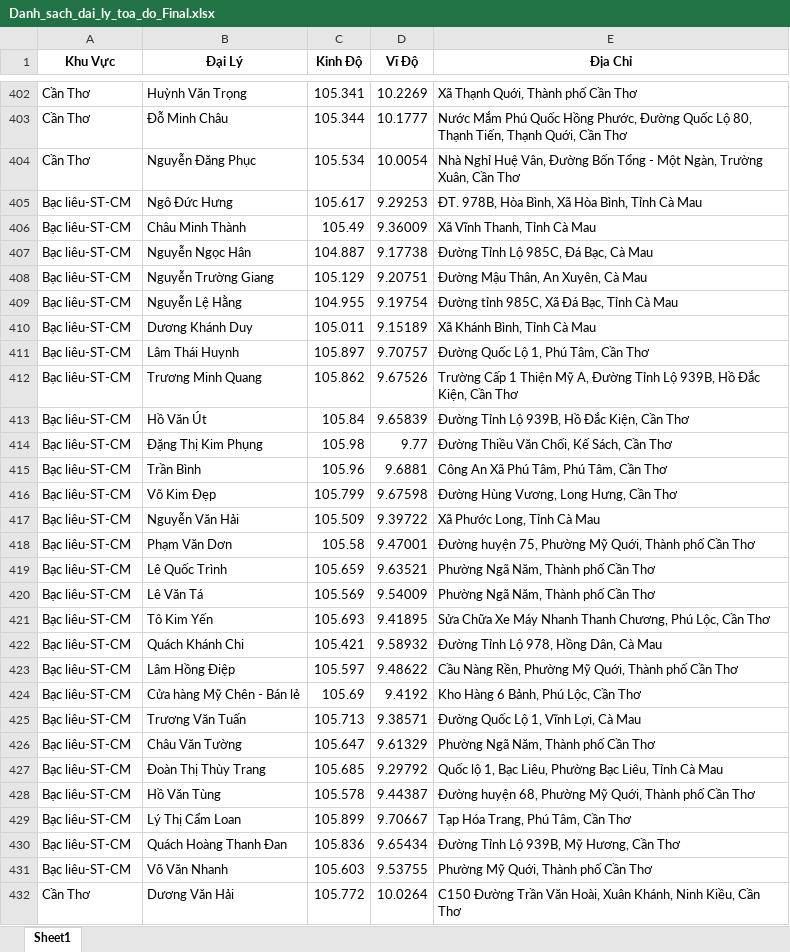
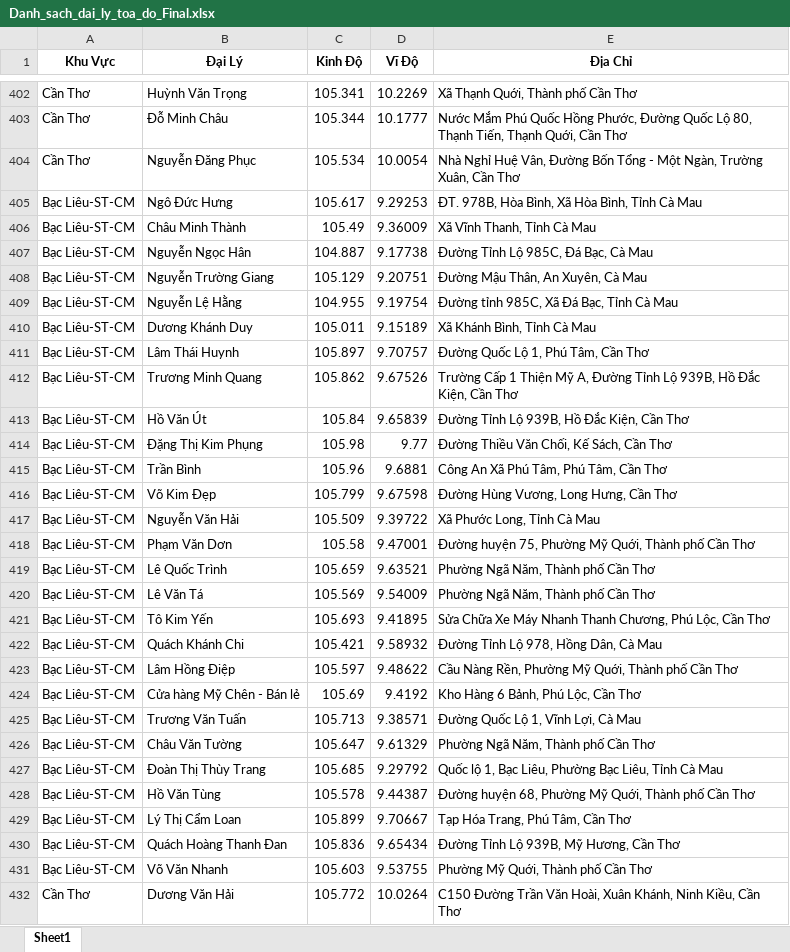
Before and after one commit to QuiItPner/PhuNongMap, an Excel workbook: Danh_sach_dai_ly_toa_do_Final.xlsx, sheet Sheet1, drawn as a sheet; only a part is shown, gaps mark what is left out; values as stored, in another font and other column widths than the file's, no borders; the diff covers the shown part only; the diff names each change by its address in the sheet, - before the commit and + after, or states it on an @@ line.

```diff
--- a/Danh_sach_dai_ly_toa_do_Final.xlsx (sheet Sheet1)
+++ b/Danh_sach_dai_ly_toa_do_Final.xlsx (sheet Sheet1)
-A405:A431 (Khu Vực): Bạc liêu-ST-CM
+A405:A431 (Khu Vực): Bạc Liêu-ST-CM
```
Also changed, not shown: 42 edited cells elsewhere in this sheet, 1 other file.
